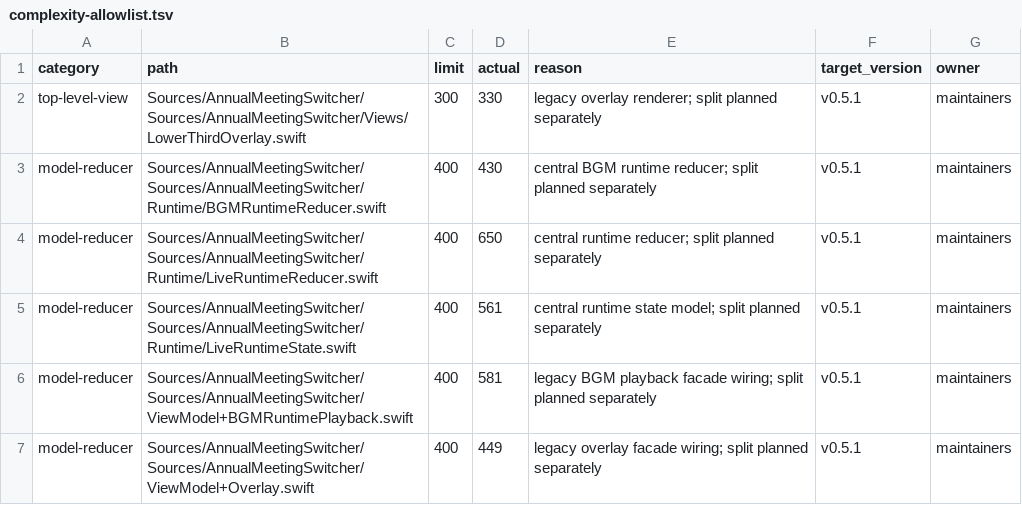
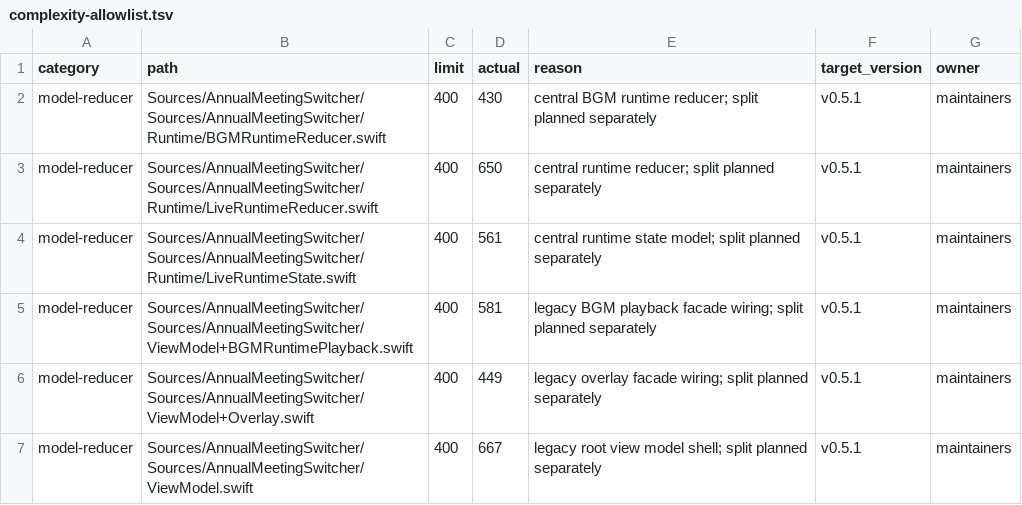
Before and after one commit to 91wan/LiveSwitcher, a TSV file: docs/architecture/complexity-allowlist.tsv, drawn as a sheet; only a part is shown; the shorter side is filled out with more unchanged rows.

Commit message:
refactor(overlays): split lower third and ticker renderers
behavior changes: none

```diff
--- a/docs/architecture/complexity-allowlist.tsv
+++ b/docs/architecture/complexity-allowlist.tsv
@@ -1,3 +1,2 @@
 category	path	limit	actual	reason	target_version	owner
-top-level-view	Sources/AnnualMeetingSwitcher/Sources/AnnualMeetingSwitcher/Views/LowerThirdOverlay.swift	300	330	legacy overlay renderer; split planned separately	v0.5.1	maintainers
 model-reducer	Sources/AnnualMeetingSwitcher/Sources/AnnualMeetingSwitcher/Runtime/BGMRuntimeReducer.swift	400	430	central BGM runtime reducer; split planned separately	v0.5.1	maintainers
```
Also changed, not shown: 12 other files.
